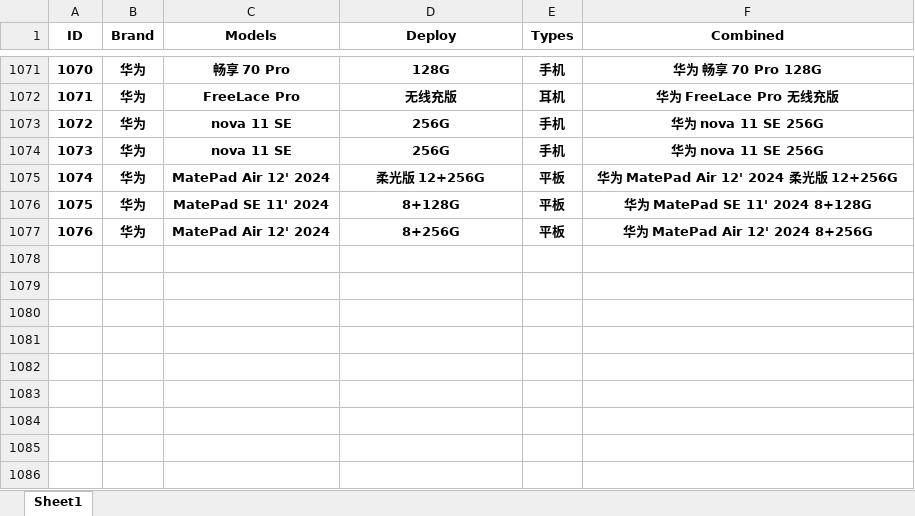
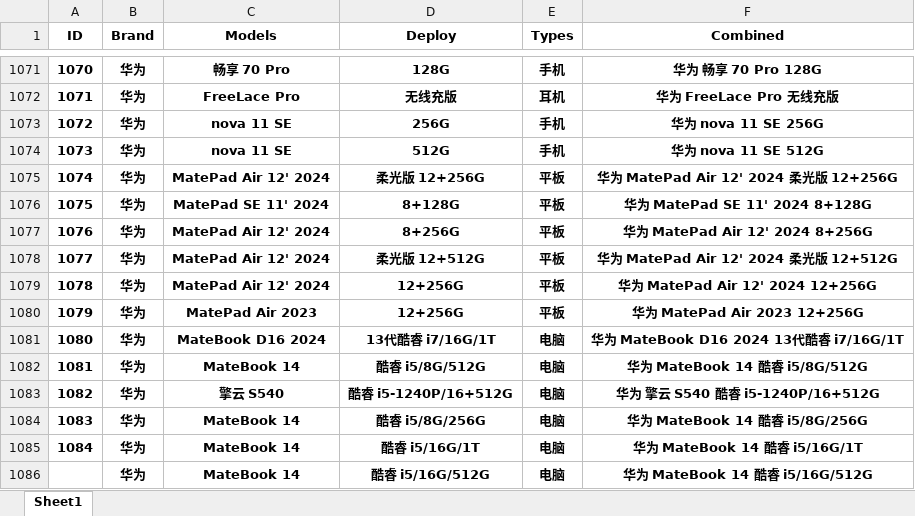
Before and after one commit to YonglinChann/myWork, an Excel workbook: Python/Equipments/机型表.xlsx, sheet Sheet1, drawn as a sheet; only a part is shown, gaps mark what is left out; values as stored, in another font and other column widths than the file's, no borders; the diff names each change by its address in the sheet, - before the commit and + after, or states it on an @@ line.

```diff
--- a/Python/Equipments/机型表.xlsx (sheet Sheet1)
+++ b/Python/Equipments/机型表.xlsx (sheet Sheet1)
-D1074 (Deploy): 256G
+D1074 (Deploy): 512G
-F1074 (Combined): 华为 nova 11 SE 256G
+F1074 (Combined): 华为 nova 11 SE 512G
+row 1078: 1077 | 华为 | MatePad Air 12' 2024 | 柔光版 12+512G | 平板 | 华为 MatePad Air 12' 2024 柔光版 12+512G
+row 1079: 1078 | 华为 | MatePad Air 12' 2024 | 12+256G | 平板 | 华为 MatePad Air 12' 2024 12+256G
+row 1080: 1079 | 华为 | MatePad Air 2023 | 12+256G | 平板 | 华为 MatePad Air 2023 12+256G
+row 1081: 1080 | 华为 | MateBook D16 2024 | 13代酷睿 i7/16G/1T | 电脑 | 华为 MateBook D16 2024 13代酷睿 i7/16G/1T
+row 1082: 1081 | 华为 | MateBook 14 | 酷睿 i5/8G/512G | 电脑 | 华为 MateBook 14 酷睿 i5/8G/512G
+row 1083: 1082 | 华为 | 擎云 S540 | 酷睿 i5-1240P/16+512G | 电脑 | 华为 擎云 S540 酷睿 i5-1240P/16+512G
+row 1084: 1083 | 华为 | MateBook 14 | 酷睿 i5/8G/256G | 电脑 | 华为 MateBook 14 酷睿 i5/8G/256G
+row 1085: 1084 | 华为 | MateBook 14 | 酷睿 i5/16G/1T | 电脑 | 华为 MateBook 14 酷睿 i5/16G/1T
+row 1086:  | 华为 | MateBook 14 | 酷睿 i5/16G/512G | 电脑 | 华为 MateBook 14 酷睿 i5/16G/512G
```
Also changed, not shown: Python/Equipments/EnhancedResult_Combined_New_手动处理.xlsx.
